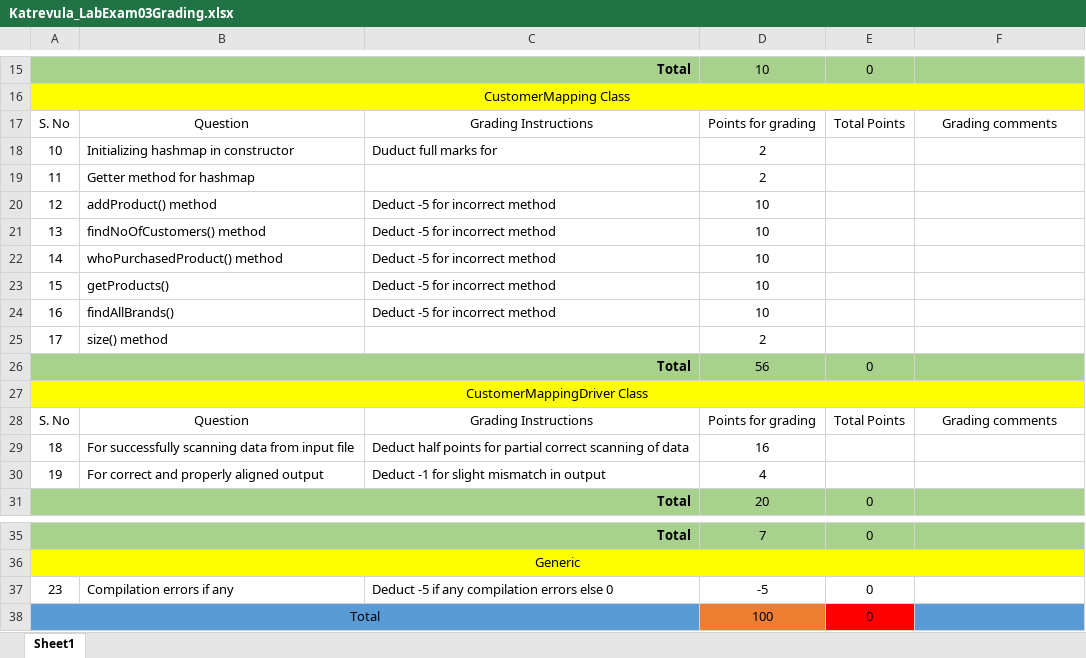
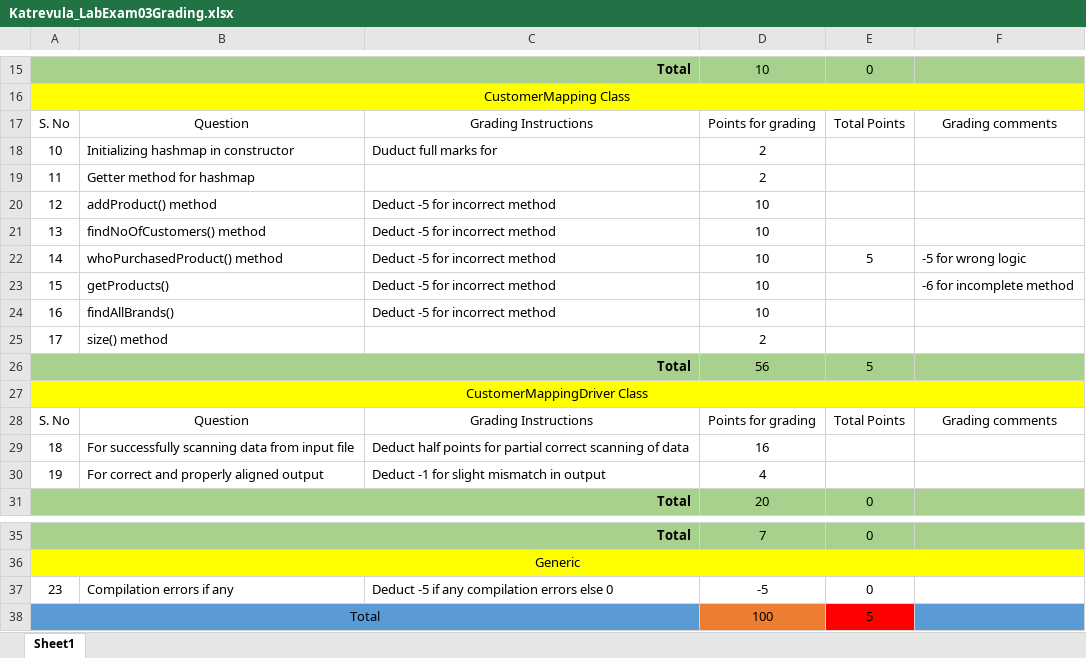
Before and after one commit to vennela-cheekoti/LabExam3Rubrics, an Excel workbook: Katrevula_LabExam03Grading.xlsx, sheet Sheet1, drawn as a sheet; only a part is shown, gaps mark what is left out; values as stored, in another font and other column widths than the file's, no borders; table styles not drawn; the diff names each change by its address in the sheet, - before the commit and + after, or states it on an @@ line.

```diff
--- a/Katrevula_LabExam03Grading.xlsx (sheet Sheet1)
+++ b/Katrevula_LabExam03Grading.xlsx (sheet Sheet1)
-E22: (empty)
+E22: 5
-F22: (empty)
+F22: -5 for wrong logic
-F23: (empty)
+F23: -6 for incomplete method
-E26: 0
+E26: 5
-E38: 0
+E38: 5
```
Also changed, not shown: Kandakatla_LabExam03Grading.xlsx, Karanam_LabExam03Grading.xlsx, 13 other files.
